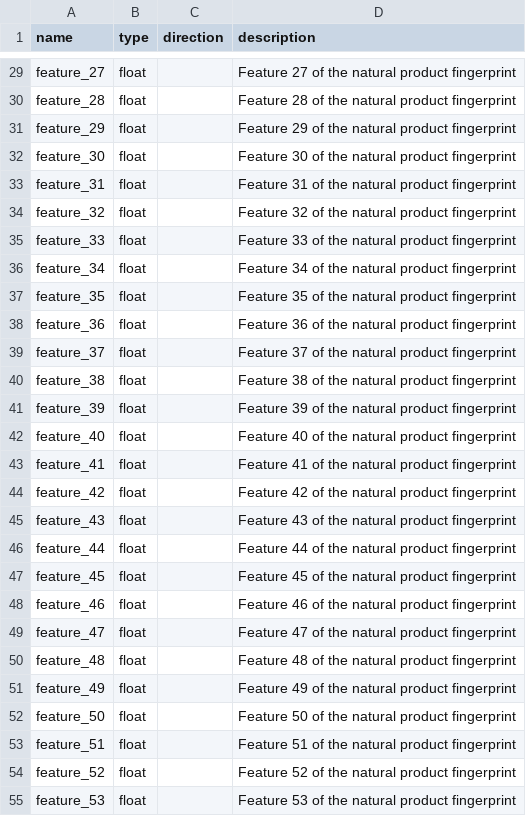
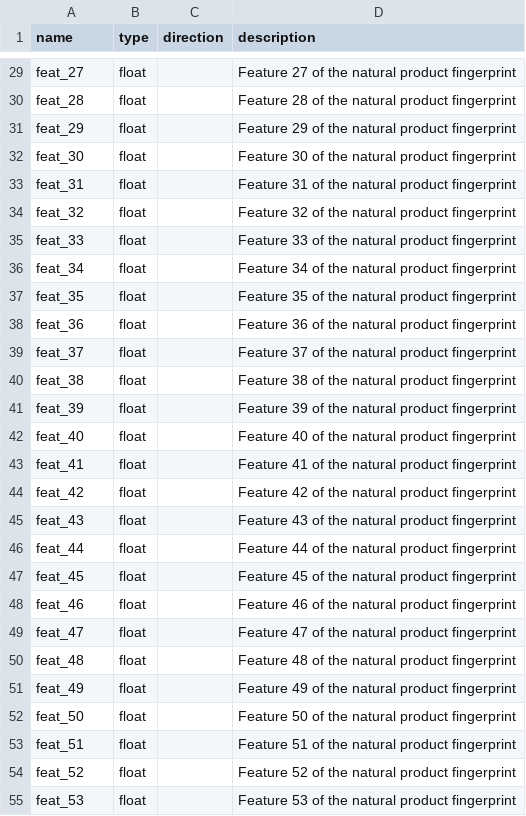
Before and after one commit to ersilia-os/eos6tg8, a CSV file: model/framework/columns/run_columns.csv, drawn as a sheet; only a part is shown, gaps mark what is left out; the diff covers the shown part only; the diff names each change by its address in the sheet, - before the commit and + after, or states it on an @@ line.

```diff
--- a/model/framework/columns/run_columns.csv
+++ b/model/framework/columns/run_columns.csv
-A29 (name): feature_27
+A29 (name): feat_27
-A30 (name): feature_28
+A30 (name): feat_28
-A31 (name): feature_29
+A31 (name): feat_29
-A32 (name): feature_30
+A32 (name): feat_30
-A33 (name): feature_31
+A33 (name): feat_31
-A34 (name): feature_32
+A34 (name): feat_32
-A35 (name): feature_33
+A35 (name): feat_33
-A36 (name): feature_34
+A36 (name): feat_34
-A37 (name): feature_35
+A37 (name): feat_35
-A38 (name): feature_36
+A38 (name): feat_36
-A39 (name): feature_37
+A39 (name): feat_37
-A40 (name): feature_38
+A40 (name): feat_38
-A41 (name): feature_39
+A41 (name): feat_39
-A42 (name): feature_40
+A42 (name): feat_40
-A43 (name): feature_41
+A43 (name): feat_41
-A44 (name): feature_42
+A44 (name): feat_42
-A45 (name): feature_43
+A45 (name): feat_43
-A46 (name): feature_44
+A46 (name): feat_44
-A47 (name): feature_45
+A47 (name): feat_45
-A48 (name): feature_46
+A48 (name): feat_46
-A49 (name): feature_47
+A49 (name): feat_47
-A50 (name): feature_48
+A50 (name): feat_48
-A51 (name): feature_49
+A51 (name): feat_49
-A52 (name): feature_50
+A52 (name): feat_50
-A53 (name): feature_51
+A53 (name): feat_51
-A54 (name): feature_52
+A54 (name): feat_52
-A55 (name): feature_53
+A55 (name): feat_53
```
Also changed, not shown: 38 edited cells elsewhere in this file, model/framework/examples/run_output.csv, 1 other file.
